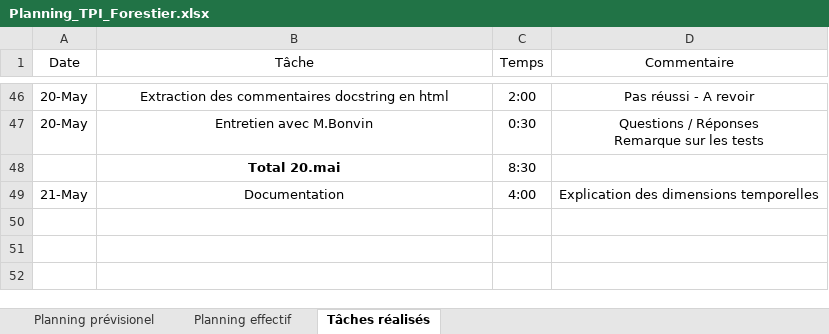
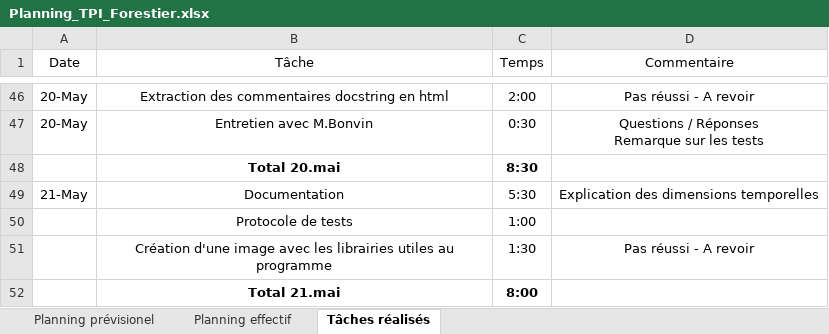
Before and after one commit to Quentinfrstr/RedBallBot, an Excel workbook: Documents/Planning_TPI_Forestier.xlsx, sheet Tâches réalisés, drawn as a sheet; only a part is shown, gaps mark what is left out; values as stored, in another font and other column widths than the file's, no borders; table styles not drawn; the diff names each change by its address in the sheet, - before the commit and + after, or states it on an @@ line.

Commit message:
Protocle de tests Documentation

```diff
--- a/Documents/Planning_TPI_Forestier.xlsx (sheet Tâches réalisés)
+++ b/Documents/Planning_TPI_Forestier.xlsx (sheet Tâches réalisés)
-C48 bold: off
+C48 bold: on
-C49 (Temps): 4:00
+C49 (Temps): 5:30
+row 50:  | Protocole de tests | 1:00
+row 51:  | Création d'une image avec les librairies utiles au programme | 1:30 | Pas réussi - A revoir
+row 52:  | Total 21.mai | 8:00
```
Also changed, not shown: sheet Planning effectif, 2 other files.
